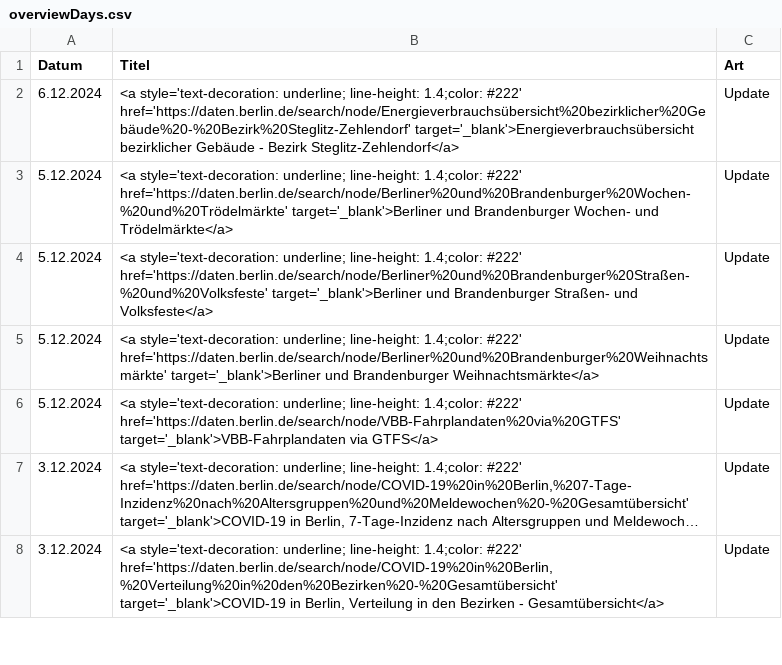
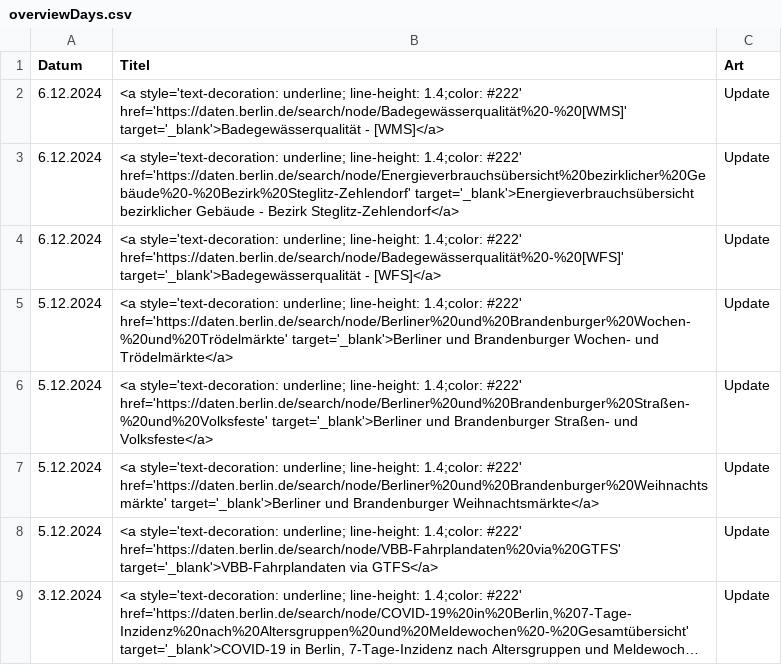
Before and after one commit to technologiestiftung/odis-opendata-vis, a CSV file: data/overviewDays.csv, drawn as a sheet; only a part is shown; the shorter side is filled out with more unchanged rows; long unchanged cells end in …; the diff names each change by its address in the sheet, - before the commit and + after, or states it on an @@ line.

```diff
--- a/data/overviewDays.csv
+++ b/data/overviewDays.csv
+row 2: 6.12.2024 | <a style='text-decoration: underline; line-height: 1.4;color: #222' href='https://daten.berlin.de/search/node/Badegewässerqualität%20-%20[WMS]' target='_blank'>Badegewässerqualität - [WMS]</a> | Update
+row 4: 6.12.2024 | <a style='text-decoration: underline; line-height: 1.4;color: #222' href='https://daten.berlin.de/search/node/Badegewässerqualität%20-%20[WFS]' target='_blank'>Badegewässerqualität - [WFS]</a> | Update
```
Also changed, not shown: 1 other file.
